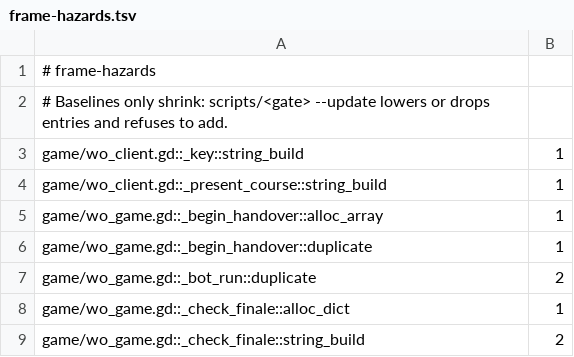
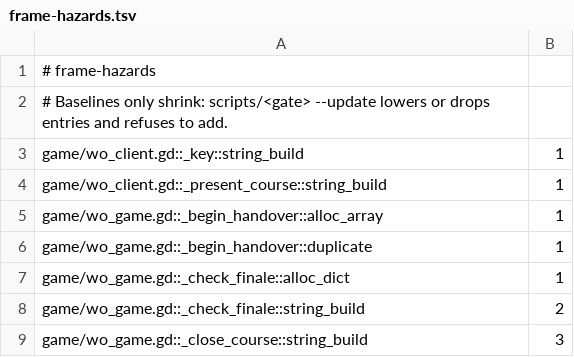
Before and after one commit to zees-games/mg-wipeout, a TSV file: ci/efficiency/frame-hazards.tsv, drawn as a sheet; only a part is shown; the shorter side is filled out with more unchanged rows; the diff names each change by its address in the sheet, - before the commit and + after, or states it on an @@ line.

```diff
--- a/ci/efficiency/frame-hazards.tsv
+++ b/ci/efficiency/frame-hazards.tsv
-row 7: game/wo_game.gd::_bot_run::duplicate | 2
```
Also changed, not shown: ci/efficiency/size.tsv, 6 other files.
